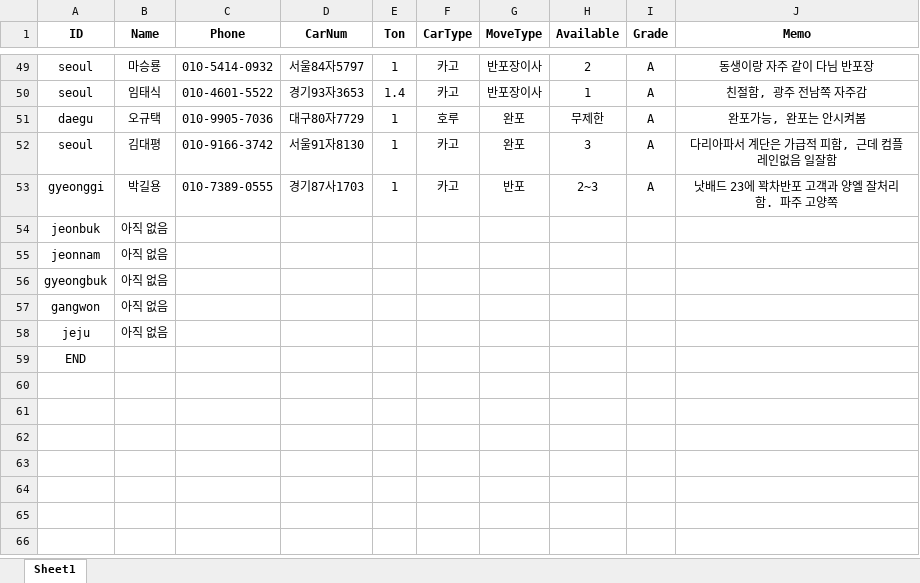
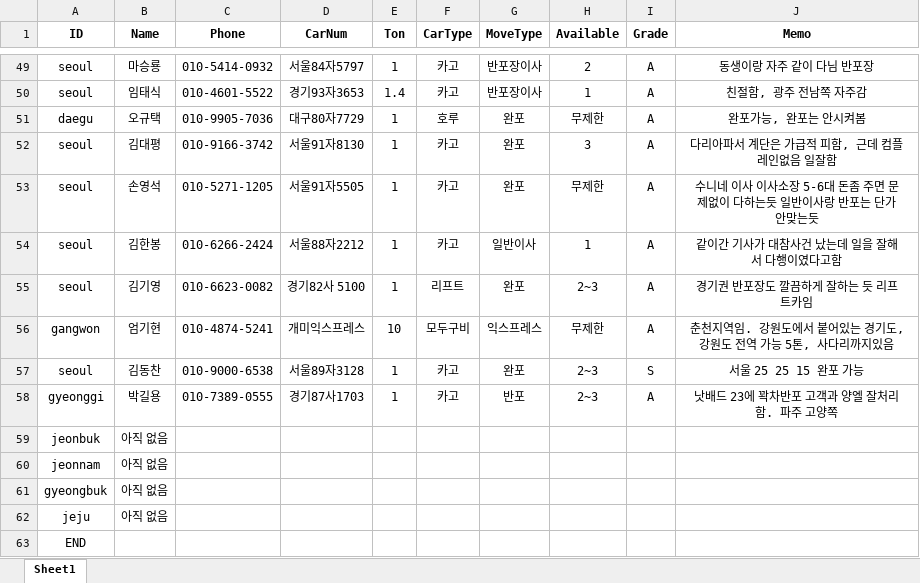
Before and after one commit to JinSNU/MoveUniversity, an Excel workbook: articles.xlsx, sheet Sheet1, drawn as a sheet; only a part is shown, gaps mark what is left out; values as stored, in another font and other column widths than the file's, no borders; removed rows and columns are numbered as before the commit, all else as after; the diff names each change by its address in the sheet, - before the commit and + after, or states it on an @@ line.

Commit message:
Updated files

```diff
--- a/articles.xlsx (sheet Sheet1)
+++ b/articles.xlsx (sheet Sheet1)
+row 53: seoul | 손영석 | 010-5271-1205 | 서울91자5505 | 1 | 카고 | 완포 | 무제한 | A | 수니네 이사 이사소장 5-6대 돈좀 주면 문제없이 다하는듯 일반이사랑 반포는 단가 안맞는듯
+row 54: seoul | 김한봉 | 010-6266-2424 | 서울88자2212 | 1 | 카고 | 일반이사 | 1 | A | 같이간 기사가 대참사건 났는데 일을 잘해서 다행이였다고함
+row 55: seoul | 김기영 | 010-6623-0082 | 경기82사 5100 | 1 | 리프트 | 완포 | 2~3 | A | 경기권 반포장도 깔끔하게 잘하는 듯 리프트카임
+row 56: gangwon | 엄기현 | 010-4874-5241 | 개미익스프레스 | 10 | 모두구비 | 익스프레스 | 무제한 | A | 춘천지역임. 강원도에서 붙어있는 경기도, 강원도 전역 가능 5톤, 사다리까지있음
+row 57: seoul | 김동찬 | 010-9000-6538 | 서울89자3128 | 1 | 카고 | 완포 | 2~3 | S | 서울 25 25 15 완포 가능
-row 57: gangwon | 아직 없음
```
